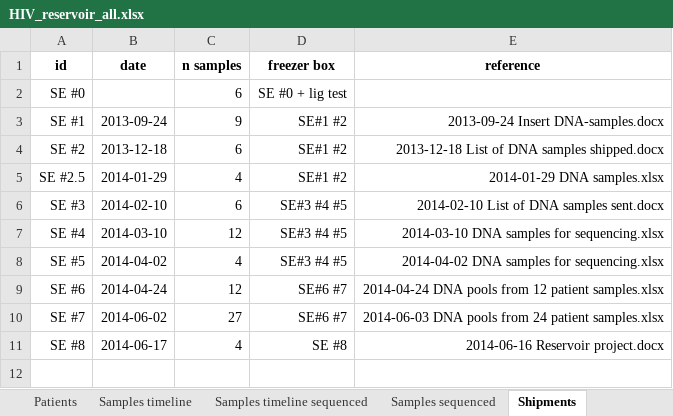
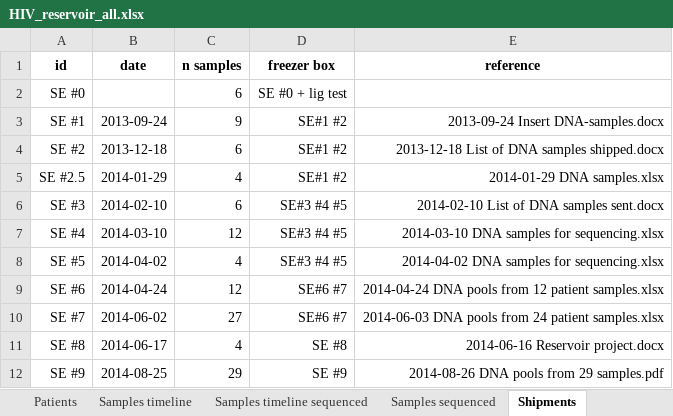
Before and after one commit to iosonofabio/hivwholeseq, an Excel workbook: hivwholeseq/tables/HIV_reservoir_all.xlsx, sheet Shipments, drawn as a sheet; values as stored, in another font and other column widths than the file's, no borders; the diff names each change by its address in the sheet, - before the commit and + after, or states it on an @@ line.

```diff
--- a/hivwholeseq/tables/HIV_reservoir_all.xlsx (sheet Shipments)
+++ b/hivwholeseq/tables/HIV_reservoir_all.xlsx (sheet Shipments)
+row 12: SE #9 | 2014-08-25 | 29 | SE #9 | 2014-08-26 DNA pools from 29 samples.pdf
```
Also changed, not shown: sheet Patients, 11 other files.
